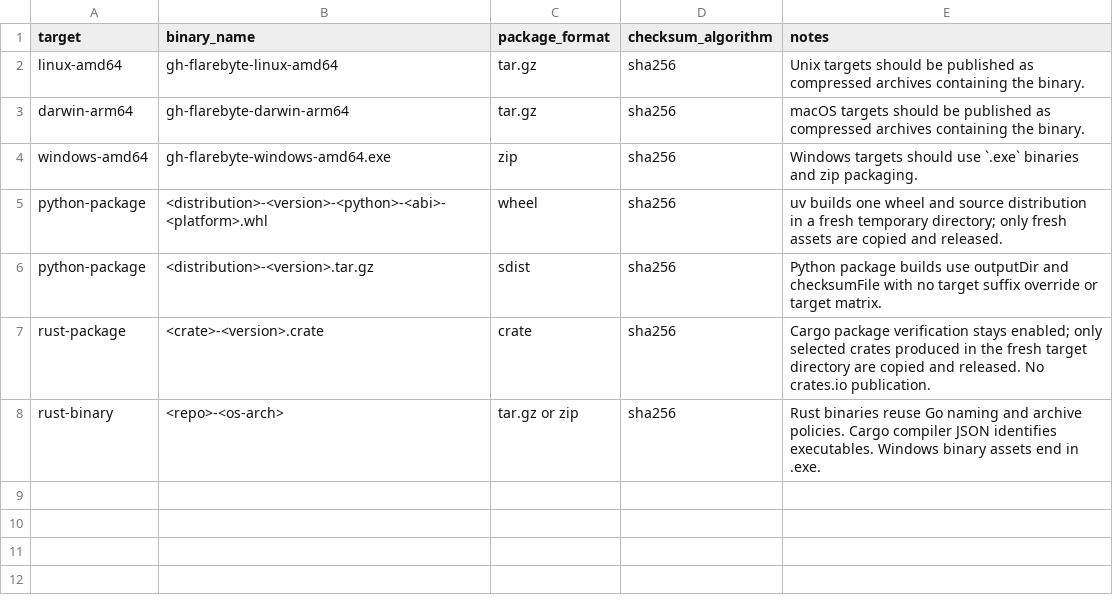
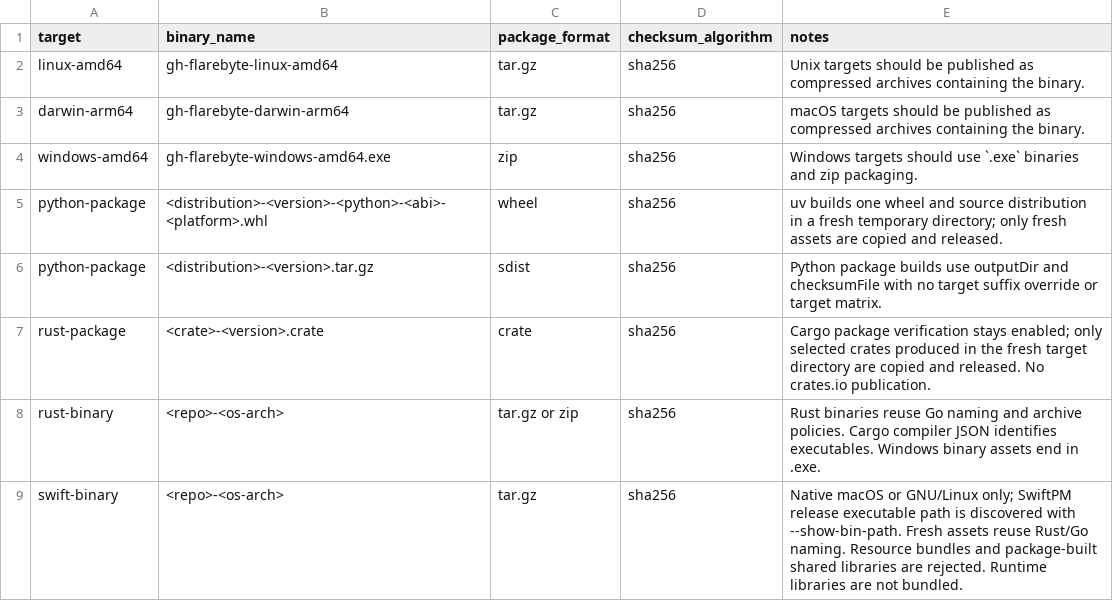
Before and after one commit to flarebyte/gh-flarebyte, a CSV file: doc/design-meta/examples/build-artifacts.csv, drawn as a sheet; the diff names each change by its address in the sheet, - before the commit and + after, or states it on an @@ line.

```diff
--- a/doc/design-meta/examples/build-artifacts.csv
+++ b/doc/design-meta/examples/build-artifacts.csv
+row 9: swift-binary | <repo>-<os-arch> | tar.gz | sha256 | Native macOS or GNU/Linux only; SwiftPM release executable path is discovered with --show-bin-path. Fresh assets reuse Rust/Go naming. Resource bundles and package-built shared libraries are rejected. Runtime libraries are not bundled.
```
Also changed, not shown: doc/design-meta/examples/command-matrix.csv, doc/design-meta/examples/config-fields.csv, 49 other files.
